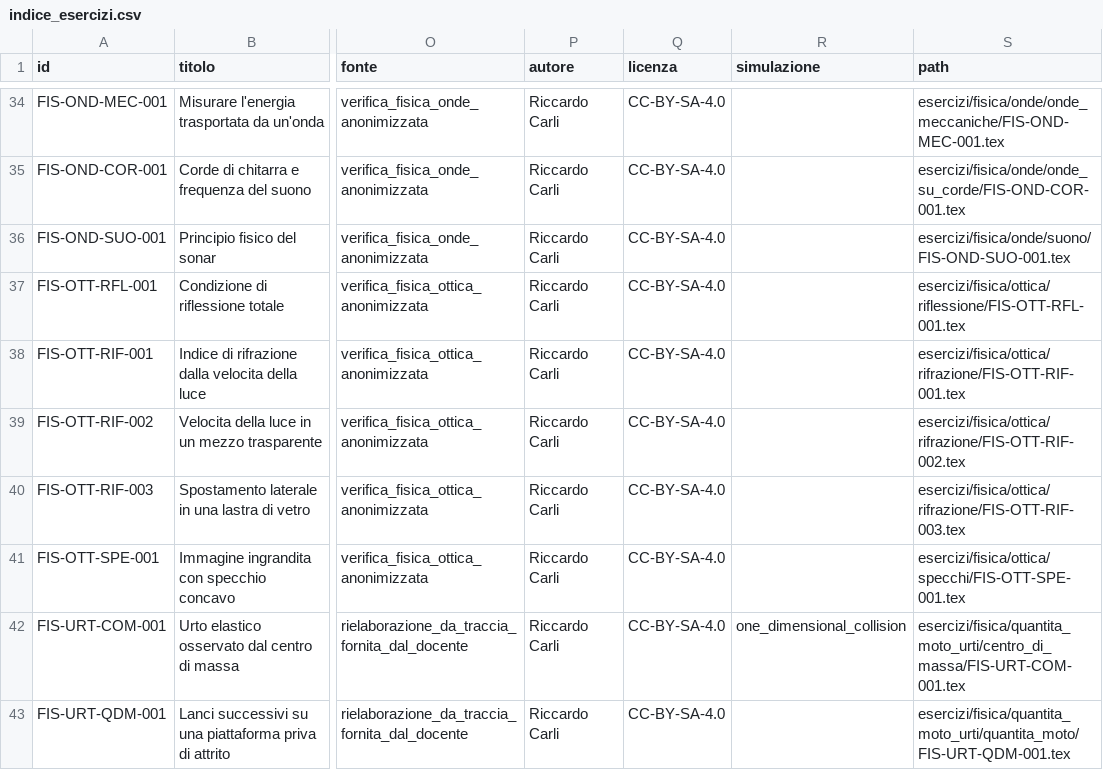
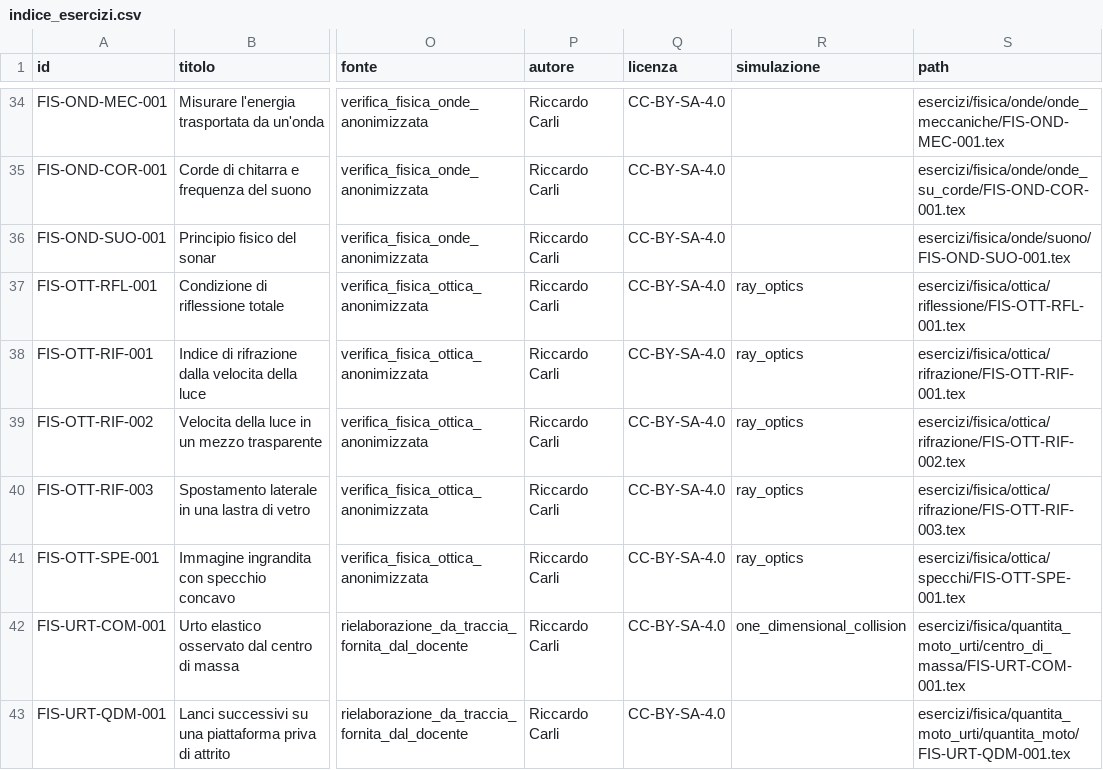
Before and after one commit to IIS-Severi-Correnti/exergo, a CSV file: metadata/indice_esercizi.csv, drawn as a sheet; only a part is shown, gaps mark what is left out; the diff names each change by its address in the sheet, - before the commit and + after, or states it on an @@ line.

Commit message:
Add reusable ray optics engine across all optics exercises (#18)
Add a five-model ray_optics engine covering refractive index from speed, Snell refraction, parallel slabs, total internal reflection and concave mirrors. Connect all five existing optics exercises without invented problem data, distinguish parameter sweeps from geometric construction playback, preserve the limiting TIR case explicitly, and add strict numerical/config/site/browser/mobile/reduced-motion/LaTeX coverage.

```diff
--- a/metadata/indice_esercizi.csv
+++ b/metadata/indice_esercizi.csv
-R37:R41 (simulazione): (empty)
+R37:R41 (simulazione): ray_optics
```
Also changed, not shown: metadata/simulation_coverage.csv, 22 other files.
